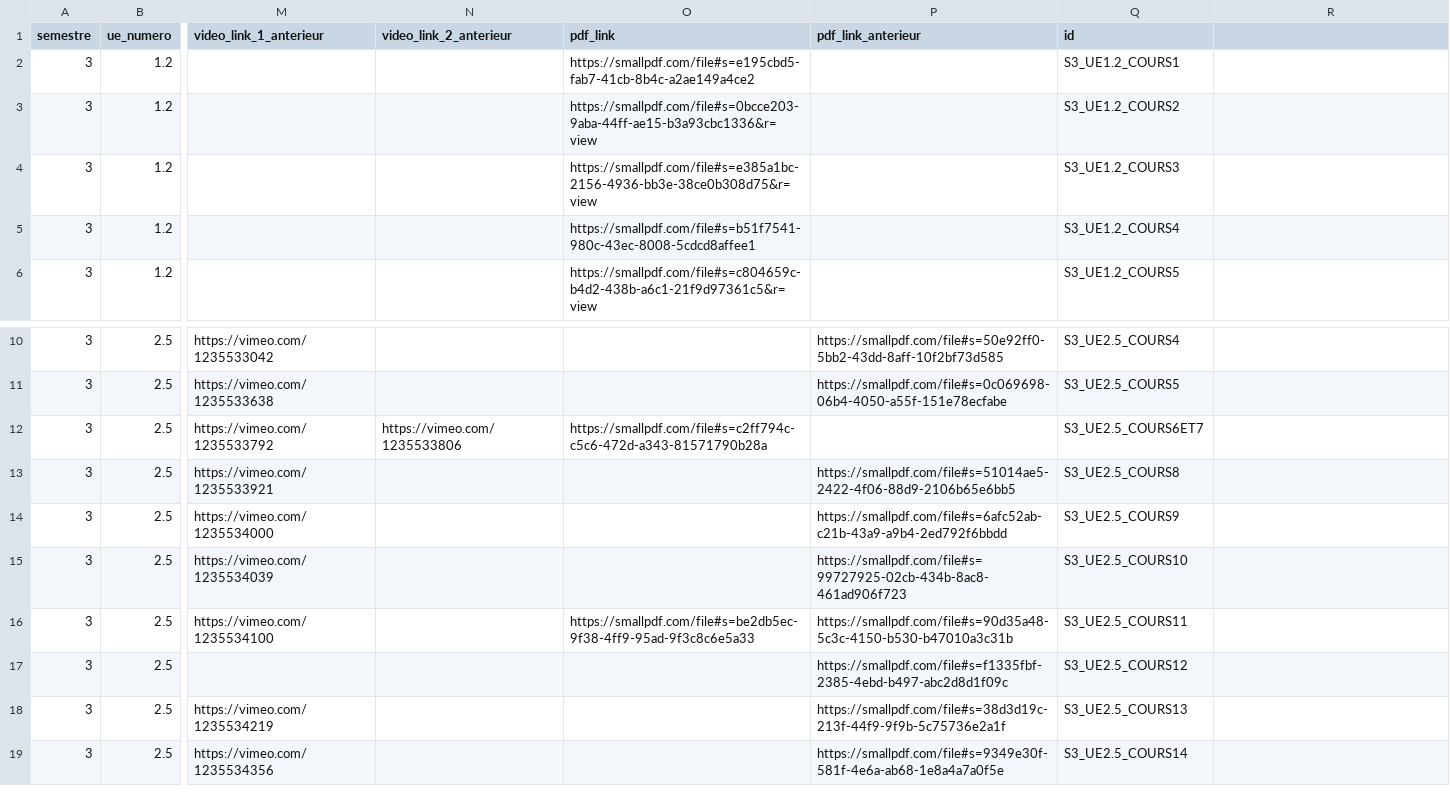
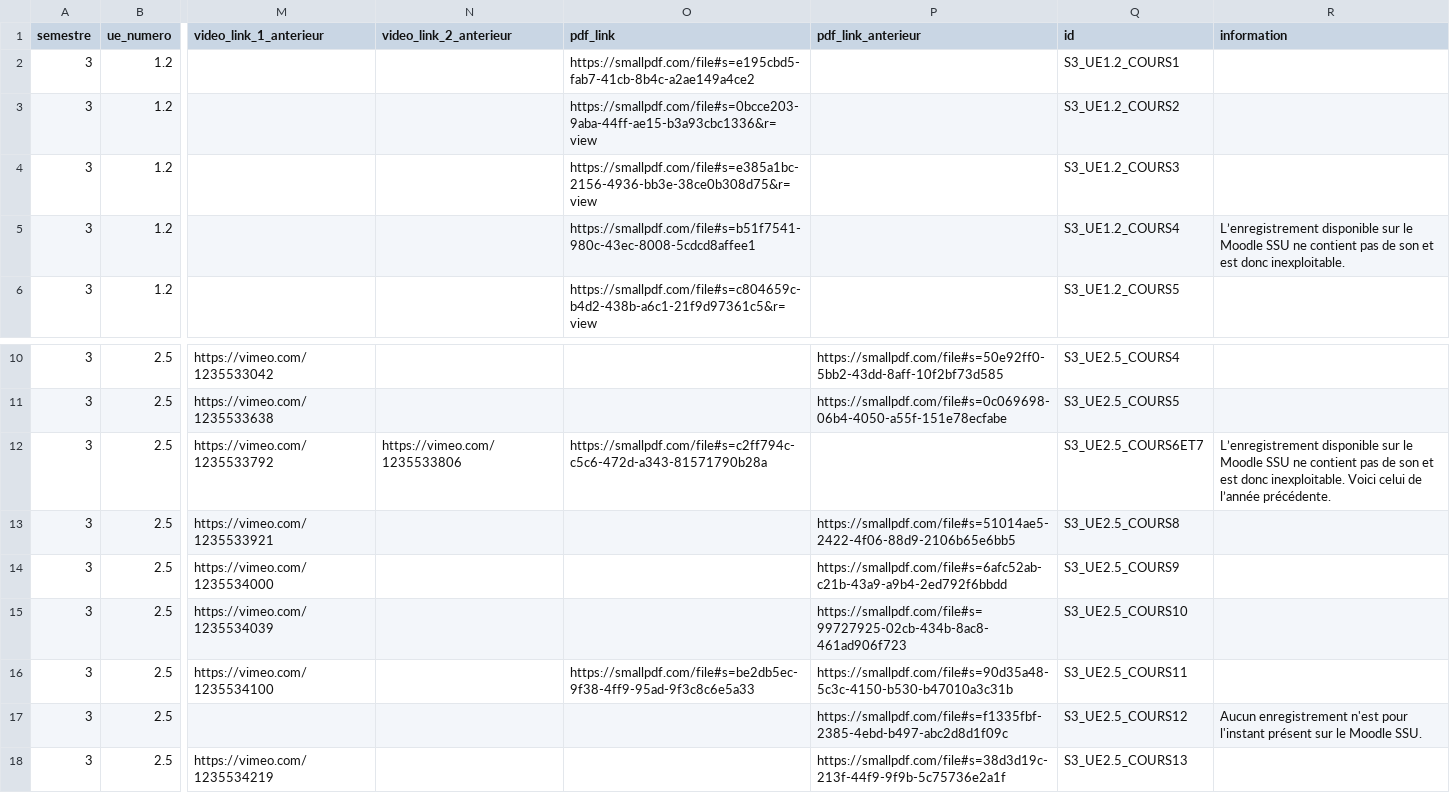
Before and after one commit to TMP-Moodle/ssu, a CSV file: sources.csv, drawn as a sheet; only a part is shown, gaps mark what is left out; the shorter side is filled out with more unchanged rows; the diff names each change by its address in the sheet, - before the commit and + after, or states it on an @@ line.

Commit message:
information sources.csv

```diff
--- a/sources.csv
+++ b/sources.csv
-R1: (empty)
+R1: information
-R5 (information): (empty)
+R5 (information): L’enregistrement disponible sur le Moodle SSU ne contient pas de son et est donc inexploitable.
-R12 (information): (empty)
+R12 (information): L’enregistrement disponible sur le Moodle SSU ne contient pas de son et est donc inexploitable. Voici celui de l’année précédente.
-R17 (information): (empty)
+R17 (information): Aucun enregistrement n'est pour l'instant présent sur le Moodle SSU.
```
Also changed, not shown: 5 other files.
